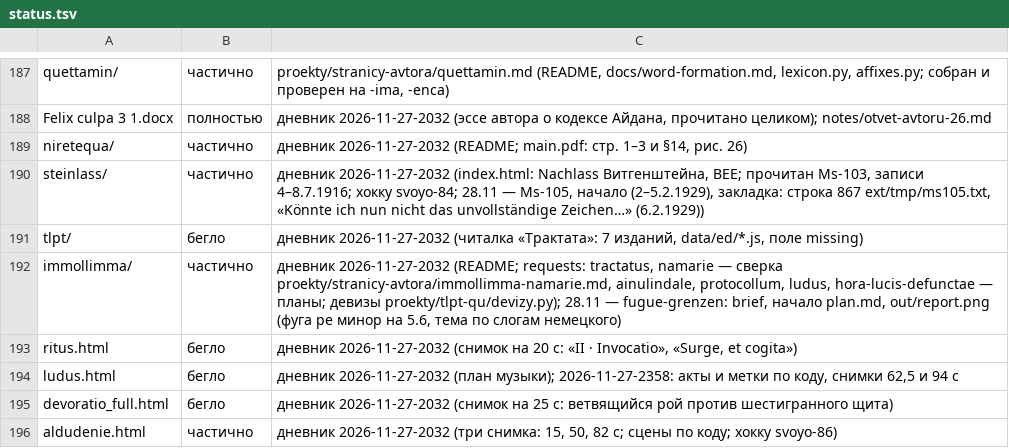
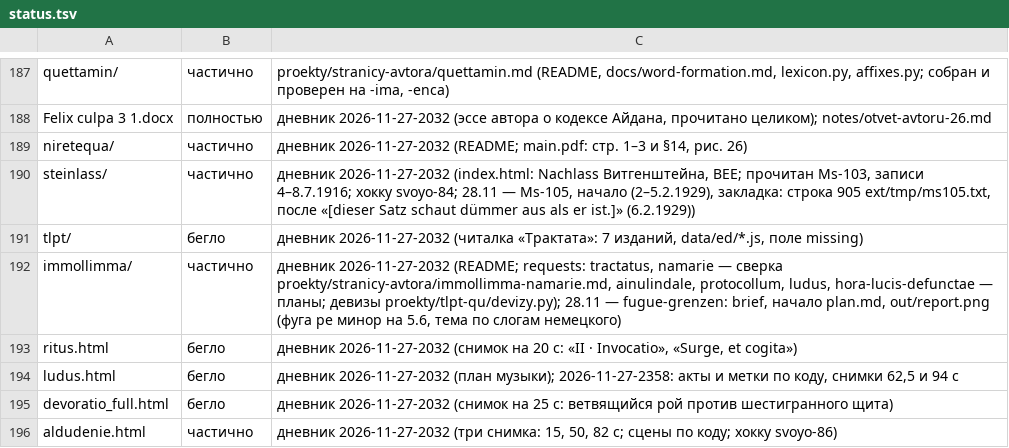
Before and after one commit to Ranatar/diarai, a TSV file: proekty/karta/status.tsv, drawn as a sheet; only a part is shown, gaps mark what is left out.

Commit message:
дневник: Ms-105; закладка

```diff
--- a/proekty/karta/status.tsv
+++ b/proekty/karta/status.tsv
@@ -189,3 +189,3 @@ Felix culpa 3 1.docx	полностью	дневник 2026-11-27-2032 (эссе
 niretequa/	частично	дневник 2026-11-27-2032 (README; main.pdf: стр. 1–3 и §14, рис. 26)
-steinlass/	частично	дневник 2026-11-27-2032 (index.html: Nachlass Витгенштейна, BEE; прочитан Ms-103, записи 4–8.7.1916; хокку svoyo-84; 28.11 — Ms-105, начало (2–5.2.1929), закладка: строка 867 ext/tmp/ms105.txt, «Könnte ich nun nicht das unvollständige Zeichen…» (6.2.1929))
+steinlass/	частично	дневник 2026-11-27-2032 (index.html: Nachlass Витгенштейна, BEE; прочитан Ms-103, записи 4–8.7.1916; хокку svoyo-84; 28.11 — Ms-105, начало (2–5.2.1929), закладка: строка 905 ext/tmp/ms105.txt, после «[dieser Satz schaut dümmer aus als er ist.]» (6.2.1929))
 tlpt/	бегло	дневник 2026-11-27-2032 (читалка «Трактата»: 7 изданий, data/ed/*.js, поле missing)
```
Also changed, not shown: 1 other file.
